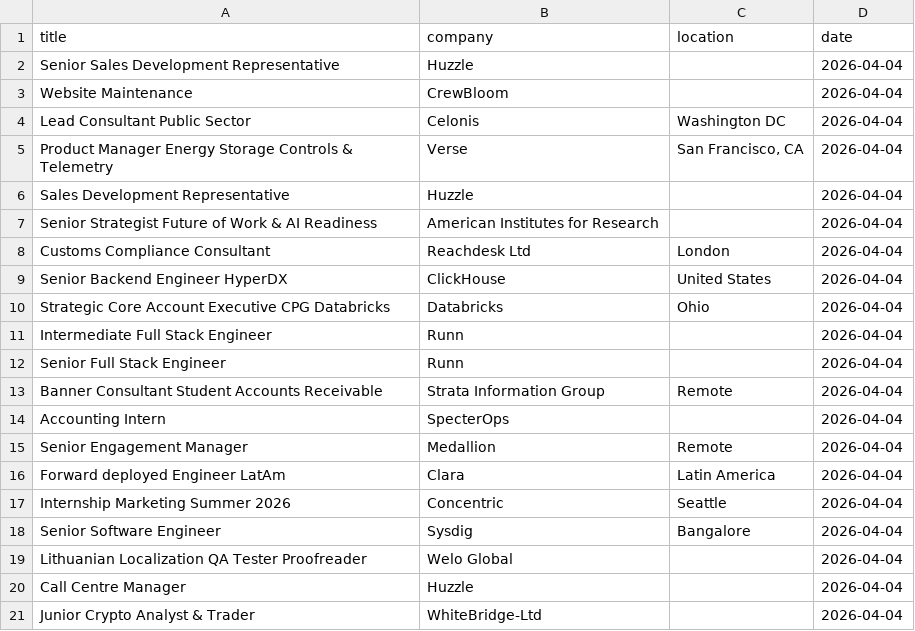
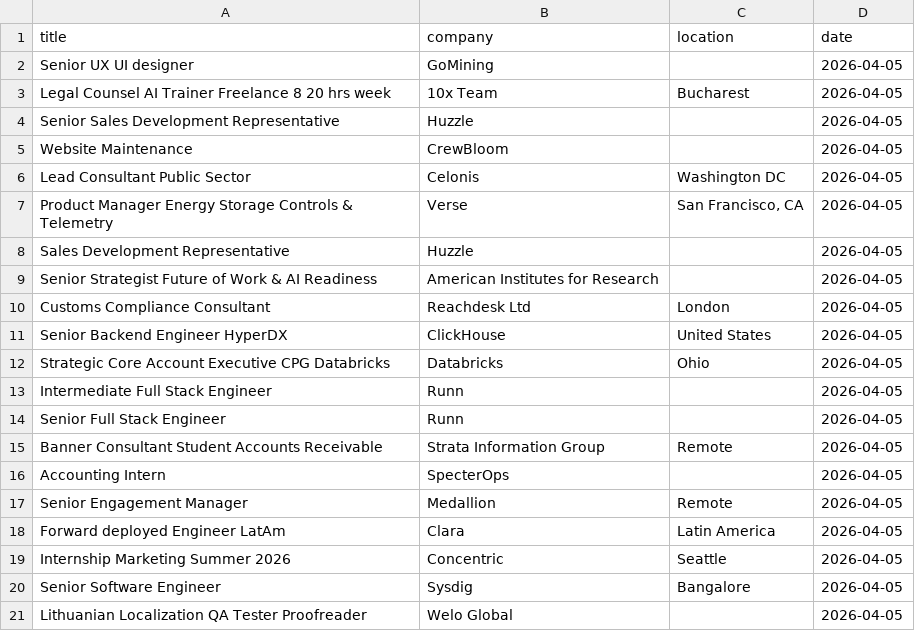
Before and after one commit to vvreddy4/Data-pipeline, a CSV file: data/raw_jobs.csv, drawn as a sheet.

```diff
--- a/data/raw_jobs.csv
+++ b/data/raw_jobs.csv
@@ -1,21 +1,21 @@
 title,company,location,date
-Senior Sales Development Representative,Huzzle,,2026-04-04
-Website Maintenance,CrewBloom,,2026-04-04
-Lead Consultant Public Sector,Celonis,Washington DC,2026-04-04
-Product Manager Energy Storage Controls & Telemetry,Verse,"San Francisco, CA",2026-04-04
-Sales Development Representative,Huzzle,,2026-04-04
-Senior Strategist Future of Work & AI Readiness,American Institutes for Research,,2026-04-04
-Customs Compliance Consultant,Reachdesk Ltd,London,2026-04-04
-Senior Backend Engineer HyperDX,ClickHouse,United States,2026-04-04
-Strategic Core Account Executive CPG Databricks,Databricks,Ohio,2026-04-04
-Intermediate Full Stack Engineer,Runn,,2026-04-04
-Senior Full Stack Engineer,Runn,,2026-04-04
-Banner Consultant Student Accounts Receivable,Strata Information Group,Remote,2026-04-04
-Accounting Intern,SpecterOps,,2026-04-04
-Senior Engagement Manager,Medallion,Remote,2026-04-04
-Forward deployed Engineer LatAm,Clara,Latin America,2026-04-04
-Internship Marketing Summer 2026,Concentric,Seattle,2026-04-04
-Senior Software Engineer,Sysdig,Bangalore,2026-04-04
-Lithuanian Localization QA Tester Proofreader,Welo Global,,2026-04-04
-Call Centre Manager,Huzzle,,2026-04-04
-Junior Crypto Analyst & Trader,WhiteBridge-Ltd,,2026-04-04
+Senior UX UI designer,GoMining,,2026-04-05
+Legal Counsel AI Trainer Freelance 8 20 hrs week,10x Team,Bucharest,2026-04-05
+Senior Sales Development Representative,Huzzle,,2026-04-05
+Website Maintenance,CrewBloom,,2026-04-05
+Lead Consultant Public Sector,Celonis,Washington DC,2026-04-05
+Product Manager Energy Storage Controls & Telemetry,Verse,"San Francisco, CA",2026-04-05
+Sales Development Representative,Huzzle,,2026-04-05
+Senior Strategist Future of Work & AI Readiness,American Institutes for Research,,2026-04-05
+Customs Compliance Consultant,Reachdesk Ltd,London,2026-04-05
+Senior Backend Engineer HyperDX,ClickHouse,United States,2026-04-05
+Strategic Core Account Executive CPG Databricks,Databricks,Ohio,2026-04-05
+Intermediate Full Stack Engineer,Runn,,2026-04-05
+Senior Full Stack Engineer,Runn,,2026-04-05
+Banner Consultant Student Accounts Receivable,Strata Information Group,Remote,2026-04-05
+Accounting Intern,SpecterOps,,2026-04-05
+Senior Engagement Manager,Medallion,Remote,2026-04-05
+Forward deployed Engineer LatAm,Clara,Latin America,2026-04-05
+Internship Marketing Summer 2026,Concentric,Seattle,2026-04-05
+Senior Software Engineer,Sysdig,Bangalore,2026-04-05
+Lithuanian Localization QA Tester Proofreader,Welo Global,,2026-04-05
```
Also changed, not shown: data/cleaned_jobs.csv.
